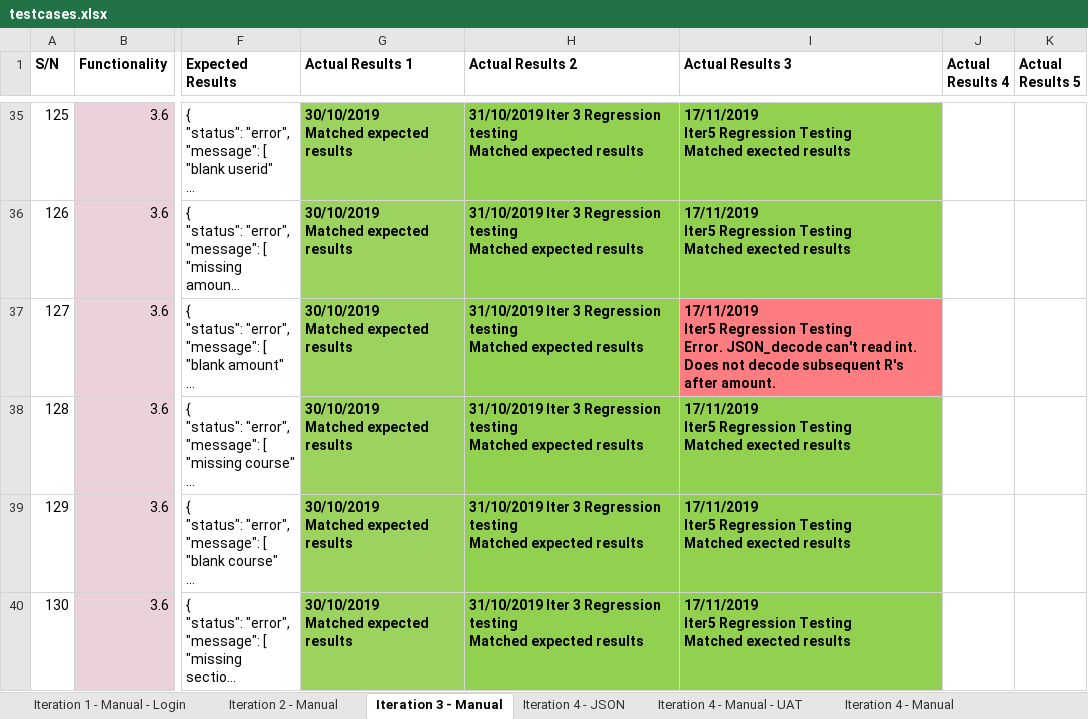
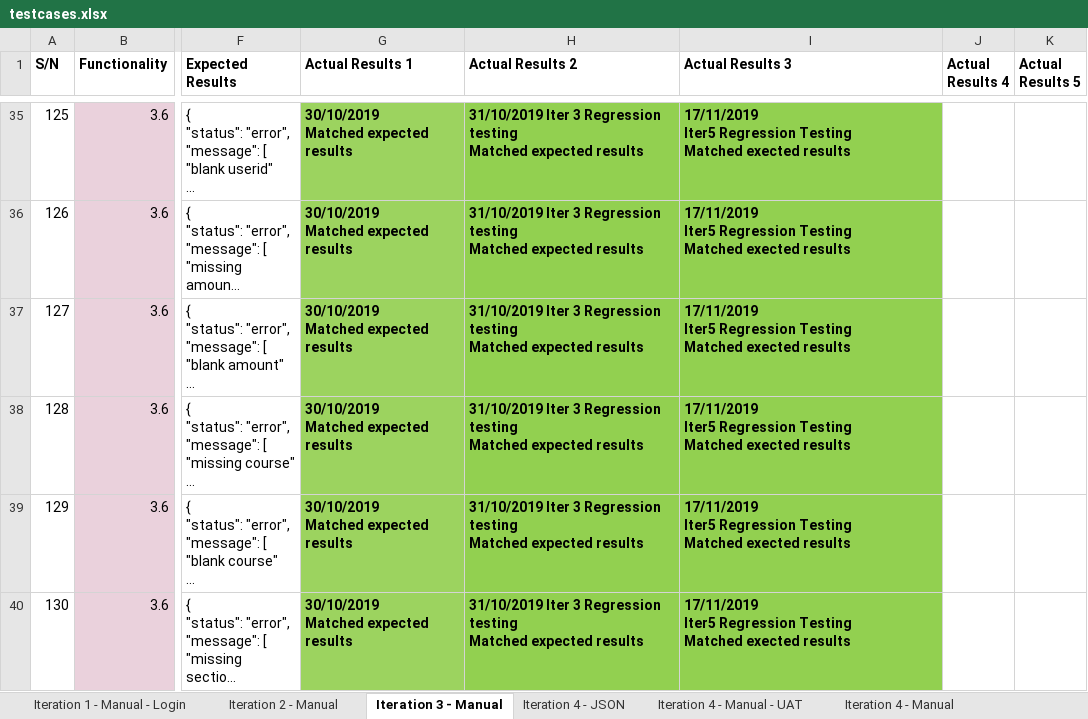
Before and after one commit to j1em1n/BIOS-Bidding-System, an Excel workbook: testing/testcases/testcases.xlsx, sheet Iteration 3 - Manual, drawn as a sheet; only a part is shown, gaps mark what is left out; long unchanged cells end in …; values as stored, in another font and other column widths than the file's, no borders; ↵ is a line break in a cell; the diff names each change by its address in the sheet, - before the commit and + after, or states it on an @@ line.

Commit message:
Updated testcases

```diff
--- a/testing/testcases/testcases.xlsx (sheet Iteration 3 - Manual)
+++ b/testing/testcases/testcases.xlsx (sheet Iteration 3 - Manual)
-I37 (Actual Results 3): …Regression Testing ↵ Error. JSON_decode can't read int. Does not decode subsequent R's after amount.
+I37 (Actual Results 3): …Regression Testing ↵ Matched exected results
-I37 fill: #FF7C80
+I37 fill: #92D050
```
